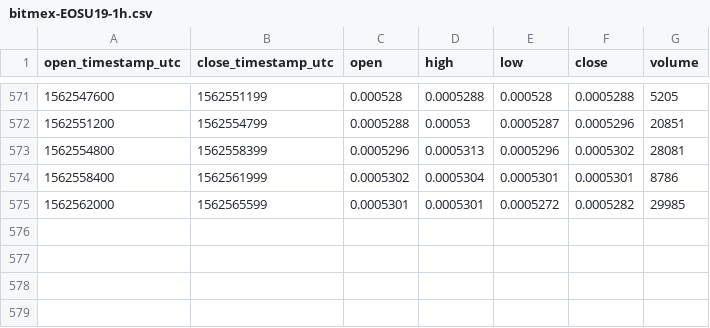
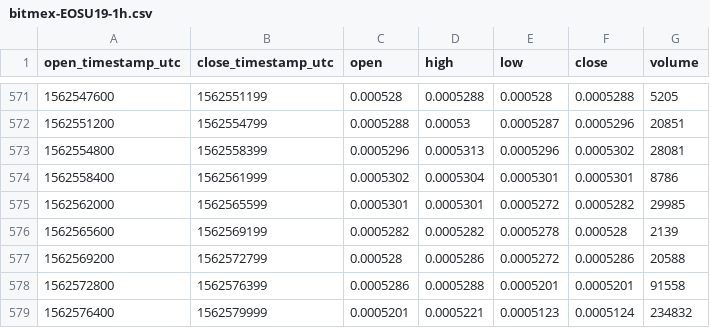
Before and after one commit to cryptobigbro/bitmex-EOSU19, a CSV file: bitmex-EOSU19-1h.csv, drawn as a sheet; only a part is shown, gaps mark what is left out; the diff names each change by its address in the sheet, - before the commit and + after, or states it on an @@ line.

Commit message:
Update OHLCV data.

```diff
--- a/bitmex-EOSU19-1h.csv
+++ b/bitmex-EOSU19-1h.csv
+row 576: 1562565600 | 1562569199 | 0.0005282 | 0.0005282 | 0.0005278 | 0.000528 | 2139
+row 577: 1562569200 | 1562572799 | 0.000528 | 0.0005286 | 0.0005272 | 0.0005286 | 20588
+row 578: 1562572800 | 1562576399 | 0.0005286 | 0.0005288 | 0.0005201 | 0.0005201 | 91558
+row 579: 1562576400 | 1562579999 | 0.0005201 | 0.0005221 | 0.0005123 | 0.0005124 | 234832
```
Also changed, not shown: 1 other file.
